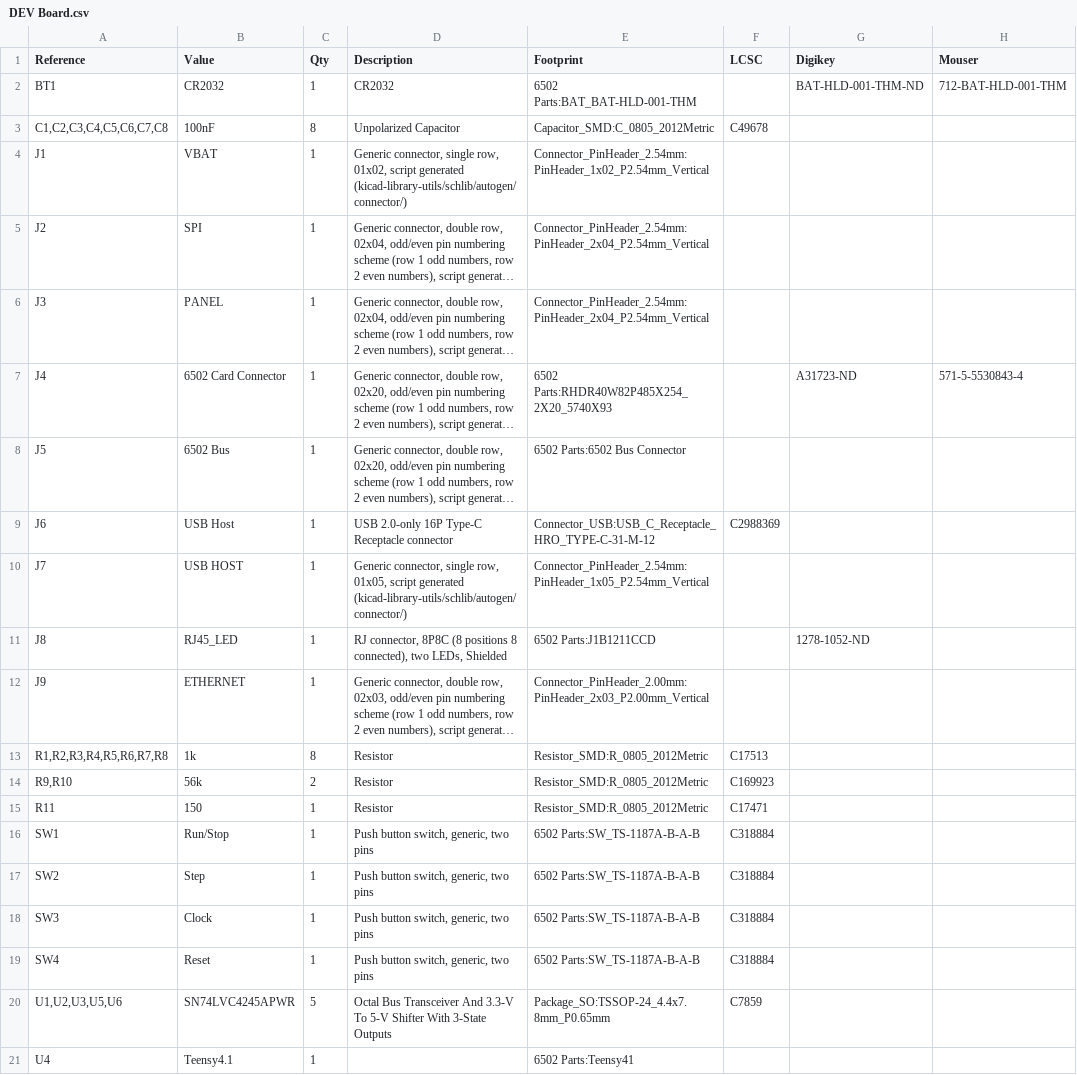
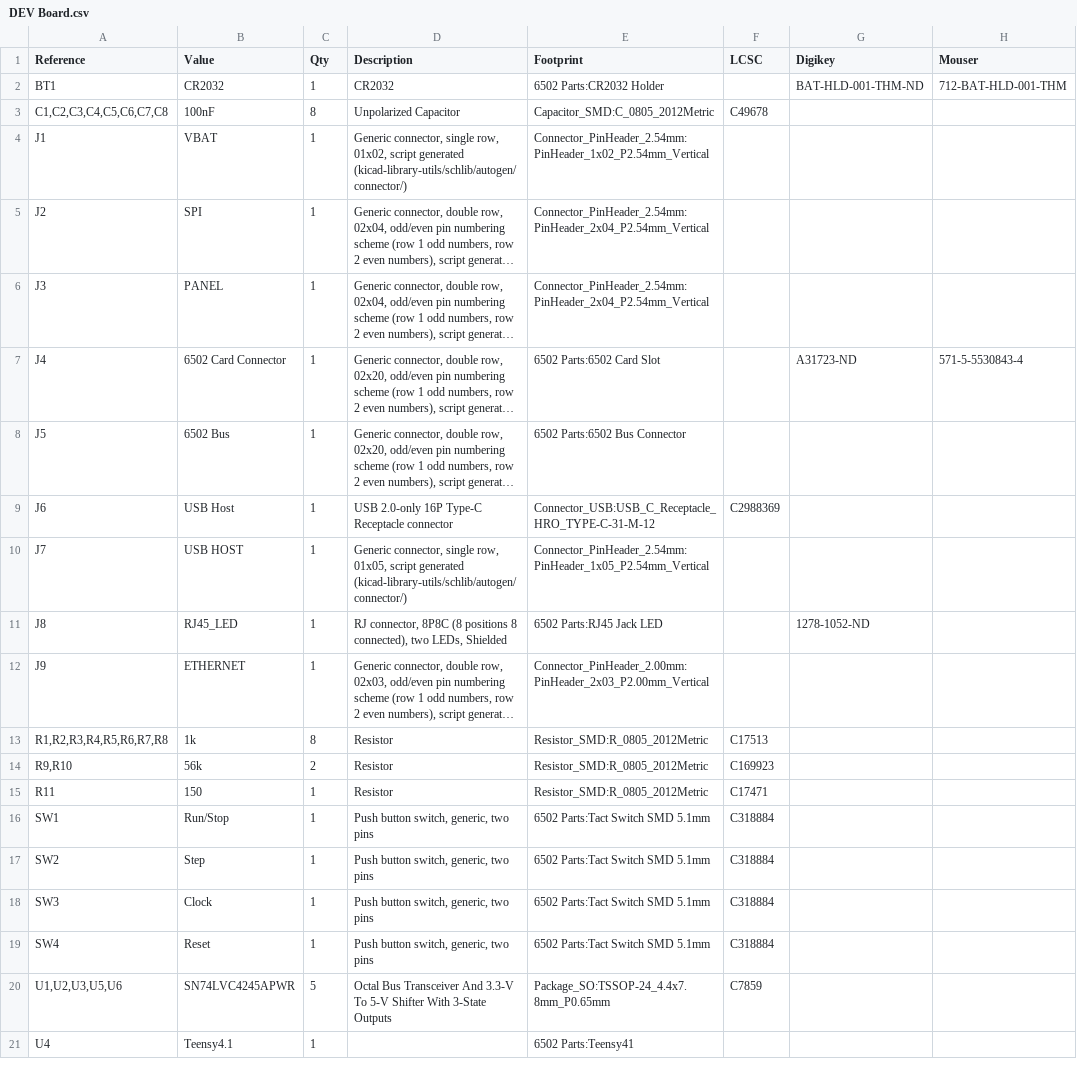
Before and after one commit to acwright/6502-DEV, a CSV file: Hardware/DEV Board/Rev 1.0/DEV Board.csv, drawn as a sheet; only a part is shown; long unchanged cells end in …; the diff names each change by its address in the sheet, - before the commit and + after, or states it on an @@ line.

```diff
--- a/Hardware/DEV Board/Rev 1.0/DEV Board.csv
+++ b/Hardware/DEV Board/Rev 1.0/DEV Board.csv
-E2 (Footprint): 6502 Parts:BAT_BAT-HLD-001-THM
+E2 (Footprint): 6502 Parts:CR2032 Holder
-E7 (Footprint): 6502 Parts:RHDR40W82P485X254_2X20_5740X93
+E7 (Footprint): 6502 Parts:6502 Card Slot
-E11 (Footprint): 6502 Parts:J1B1211CCD
+E11 (Footprint): 6502 Parts:RJ45 Jack LED
-E16:E19 (Footprint): 6502 Parts:SW_TS-1187A-B-A-B
+E16:E19 (Footprint): 6502 Parts:Tact Switch SMD 5.1mm
```
Also changed, not shown: Production/DEV Board/Rev 1.0/bom.csv, 19 other files.
